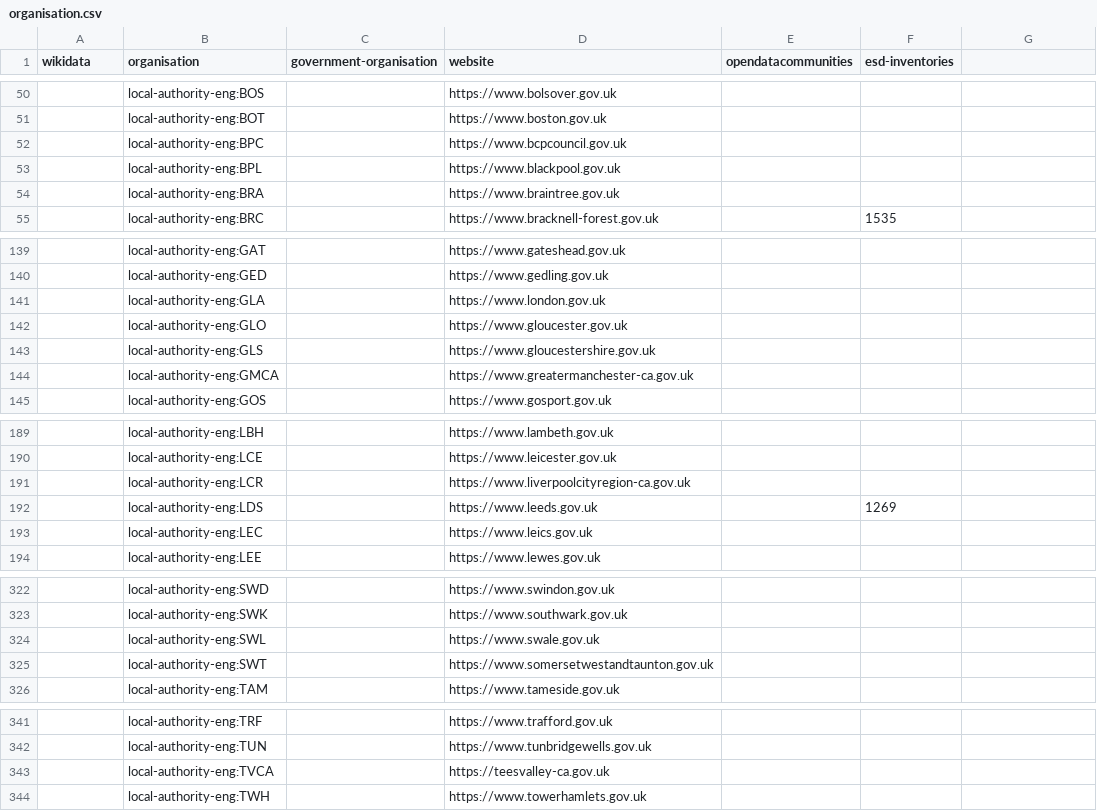
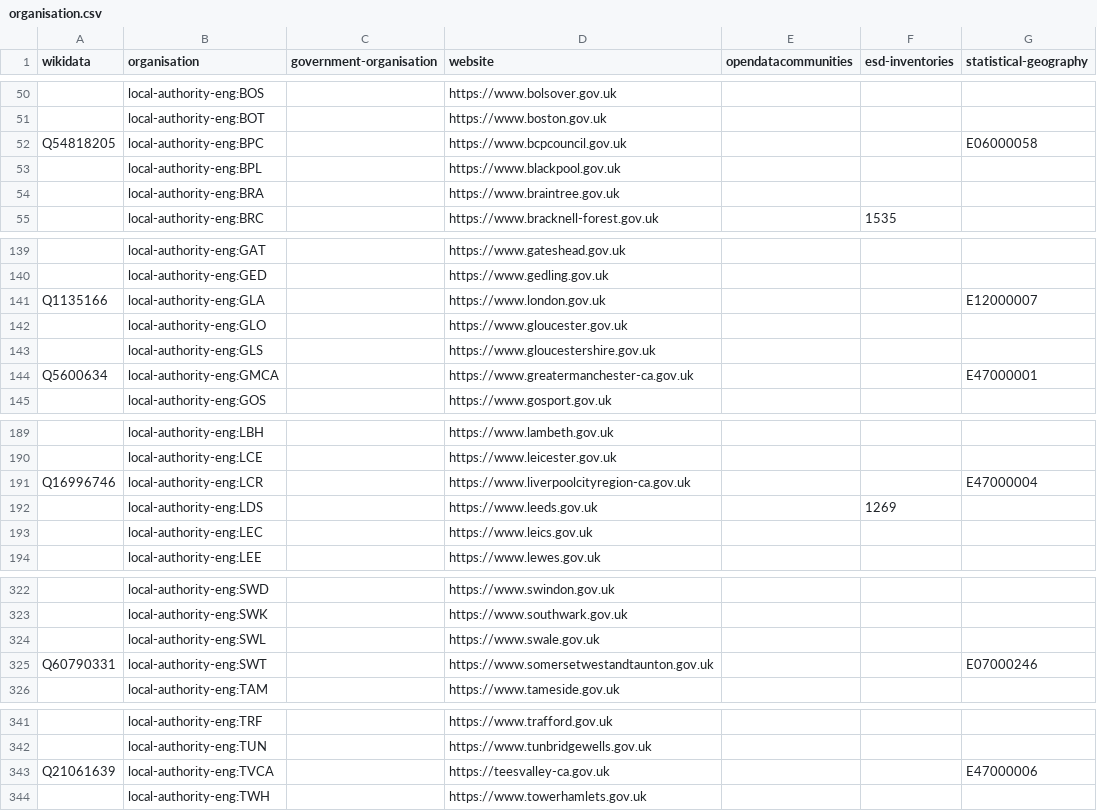
Before and after one commit to digital-land/organisation-dataset, a CSV file: data/organisation.csv, drawn as a sheet; only a part is shown, gaps mark what is left out; the diff covers the shown part only; the diff names each change by its address in the sheet, - before the commit and + after, or states it on an @@ line.

Commit message:
Fixed missing statistical-geographies from registers

```diff
--- a/data/organisation.csv
+++ b/data/organisation.csv
-G1: (empty)
+G1: statistical-geography
-A52 (wikidata): (empty)
+A52 (wikidata): Q54818205
-G52 (statistical-geography): (empty)
+G52 (statistical-geography): E06000058
-A141 (wikidata): (empty)
+A141 (wikidata): Q1135166
-G141 (statistical-geography): (empty)
+G141 (statistical-geography): E12000007
-A144 (wikidata): (empty)
+A144 (wikidata): Q5600634
-G144 (statistical-geography): (empty)
+G144 (statistical-geography): E47000001
-A191 (wikidata): (empty)
+A191 (wikidata): Q16996746
-G191 (statistical-geography): (empty)
+G191 (statistical-geography): E47000004
-A325 (wikidata): (empty)
+A325 (wikidata): Q60790331
-G325 (statistical-geography): (empty)
+G325 (statistical-geography): E07000246
-A343 (wikidata): (empty)
+A343 (wikidata): Q21061639
-G343 (statistical-geography): (empty)
+G343 (statistical-geography): E47000006
```
Also changed, not shown: 6 edited cells elsewhere in this file, collection/organisation.csv, 1 other file.
